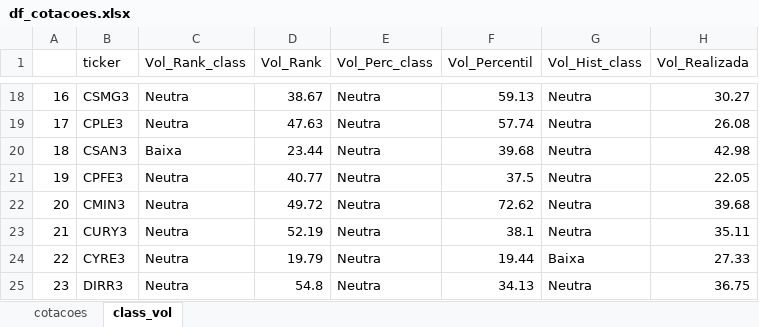
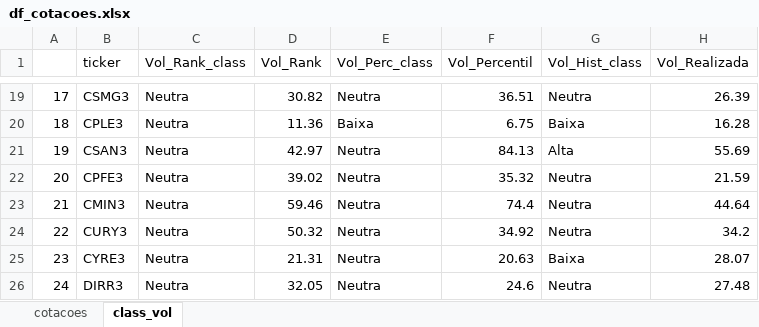
Before and after one commit to diogoraucci/dashboard_opcoes_streamlit, an Excel workbook: df_cotacoes.xlsx, sheet class_vol, drawn as a sheet; only a part is shown, gaps mark what is left out; values as stored, in another font and other column widths than the file's, no borders; addresses are those after the commit; the diff covers the shown part only; the diff names each change by its address in the sheet, - before the commit and + after, or states it on an @@ line.

```diff
--- a/df_cotacoes.xlsx (sheet class_vol)
+++ b/df_cotacoes.xlsx (sheet class_vol)
@@ column A renumbered from row 14 down @@
-D19 (Vol_Rank): 38.67
+D19 (Vol_Rank): 30.82
-F19 (Vol_Percentil): 59.13
+F19 (Vol_Percentil): 36.51
-H19 (Vol_Realizada): 30.27
+H19 (Vol_Realizada): 26.39
-D20 (Vol_Rank): 47.63
+D20 (Vol_Rank): 11.36
-E20 (Vol_Perc_class): Neutra
+E20 (Vol_Perc_class): Baixa
-F20 (Vol_Percentil): 57.74
+F20 (Vol_Percentil): 6.75
-G20 (Vol_Hist_class): Neutra
+G20 (Vol_Hist_class): Baixa
-H20 (Vol_Realizada): 26.08
+H20 (Vol_Realizada): 16.28
-C21 (Vol_Rank_class): Baixa
+C21 (Vol_Rank_class): Neutra
-D21 (Vol_Rank): 23.44
+D21 (Vol_Rank): 42.97
-F21 (Vol_Percentil): 39.68
+F21 (Vol_Percentil): 84.13
-G21 (Vol_Hist_class): Neutra
+G21 (Vol_Hist_class): Alta
-H21 (Vol_Realizada): 42.98
+H21 (Vol_Realizada): 55.69
-D22 (Vol_Rank): 40.77
+D22 (Vol_Rank): 39.02
-F22 (Vol_Percentil): 37.5
+F22 (Vol_Percentil): 35.32
-H22 (Vol_Realizada): 22.05
+H22 (Vol_Realizada): 21.59
-D23 (Vol_Rank): 49.72
+D23 (Vol_Rank): 59.46
-F23 (Vol_Percentil): 72.62
+F23 (Vol_Percentil): 74.4
-H23 (Vol_Realizada): 39.68
+H23 (Vol_Realizada): 44.64
-D24 (Vol_Rank): 52.19
+D24 (Vol_Rank): 50.32
-F24 (Vol_Percentil): 38.1
+F24 (Vol_Percentil): 34.92
-H24 (Vol_Realizada): 35.11
+H24 (Vol_Realizada): 34.2
-D25 (Vol_Rank): 19.79
+D25 (Vol_Rank): 21.31
-F25 (Vol_Percentil): 19.44
+F25 (Vol_Percentil): 20.63
-H25 (Vol_Realizada): 27.33
+H25 (Vol_Realizada): 28.07
-D26 (Vol_Rank): 54.8
+D26 (Vol_Rank): 32.05
-F26 (Vol_Percentil): 34.13
+F26 (Vol_Percentil): 24.6
-H26 (Vol_Realizada): 36.75
+H26 (Vol_Realizada): 27.48
```
Also changed, not shown: 1 added row and 280 edited cells elsewhere in this sheet, sheet cotacoes.
